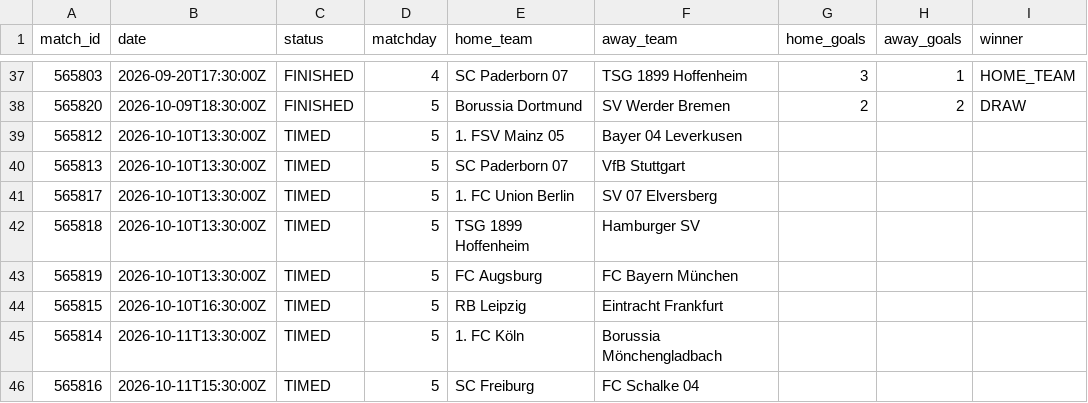
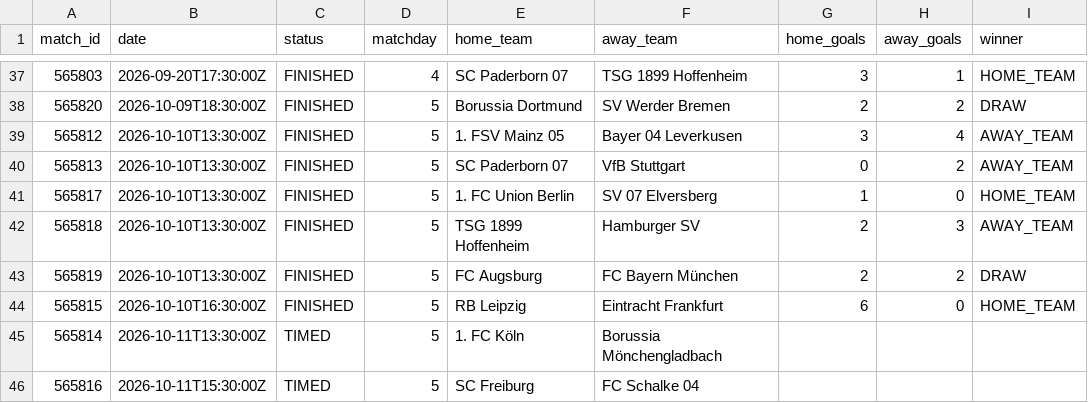
Before and after one commit to kothetsoe11878-bet/analysis-football-bot, a CSV file: data/results/bundesliga_current.csv, drawn as a sheet; only a part is shown, gaps mark what is left out.

```diff
--- a/data/results/bundesliga_current.csv
+++ b/data/results/bundesliga_current.csv
@@ -38,8 +38,8 @@
 565820,2026-10-09T18:30:00Z,FINISHED,5,Borussia Dortmund,SV Werder Bremen,2,2,DRAW
-565812,2026-10-10T13:30:00Z,TIMED,5,1. FSV Mainz 05,Bayer 04 Leverkusen,,,
-565813,2026-10-10T13:30:00Z,TIMED,5,SC Paderborn 07,VfB Stuttgart,,,
-565817,2026-10-10T13:30:00Z,TIMED,5,1. FC Union Berlin,SV 07 Elversberg,,,
-565818,2026-10-10T13:30:00Z,TIMED,5,TSG 1899 Hoffenheim,Hamburger SV,,,
-565819,2026-10-10T13:30:00Z,TIMED,5,FC Augsburg,FC Bayern München,,,
-565815,2026-10-10T16:30:00Z,TIMED,5,RB Leipzig,Eintracht Frankfurt,,,
+565812,2026-10-10T13:30:00Z,FINISHED,5,1. FSV Mainz 05,Bayer 04 Leverkusen,3,4,AWAY_TEAM
+565813,2026-10-10T13:30:00Z,FINISHED,5,SC Paderborn 07,VfB Stuttgart,0,2,AWAY_TEAM
+565817,2026-10-10T13:30:00Z,FINISHED,5,1. FC Union Berlin,SV 07 Elversberg,1,0,HOME_TEAM
+565818,2026-10-10T13:30:00Z,FINISHED,5,TSG 1899 Hoffenheim,Hamburger SV,2,3,AWAY_TEAM
+565819,2026-10-10T13:30:00Z,FINISHED,5,FC Augsburg,FC Bayern München,2,2,DRAW
+565815,2026-10-10T16:30:00Z,FINISHED,5,RB Leipzig,Eintracht Frankfurt,6,0,HOME_TEAM
 565814,2026-10-11T13:30:00Z,TIMED,5,1. FC Köln,Borussia Mönchengladbach,,,
```
Also changed, not shown: data/results/epl_current.csv, data/results/la_liga_current.csv, 2 other files.
